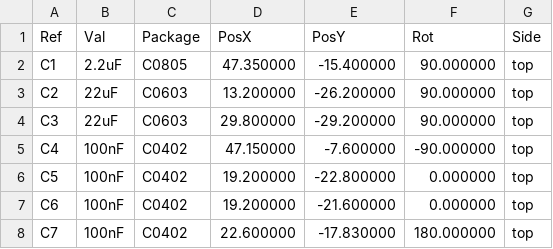
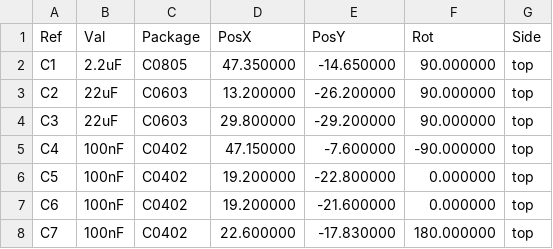
Before and after one commit to CopperPilot/rpi-ai-cam-lc, a CSV file: fab/rpi-ai-cam-lc-pos-top.csv, drawn as a sheet; only a part is shown.

```diff
--- a/fab/rpi-ai-cam-lc-pos-top.csv
+++ b/fab/rpi-ai-cam-lc-pos-top.csv
@@ -1,3 +1,3 @@
 Ref,Val,Package,PosX,PosY,Rot,Side
-"C1","2.2uF","C0805",47.350000,-15.400000,90.000000,top
+"C1","2.2uF","C0805",47.350000,-14.650000,90.000000,top
 "C2","22uF","C0603",13.200000,-26.200000,90.000000,top
```
Also changed, not shown: fab/rpi-ai-cam-lc-cpl.csv, 49 other files.
